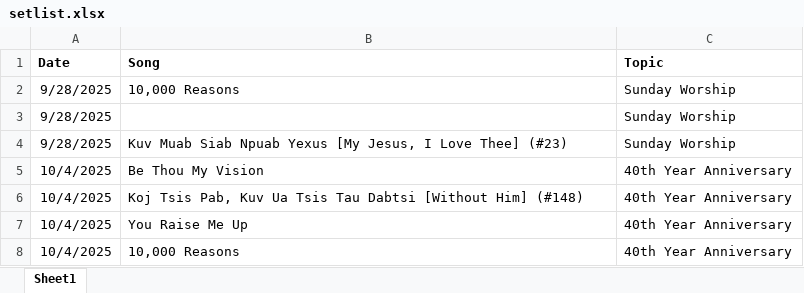
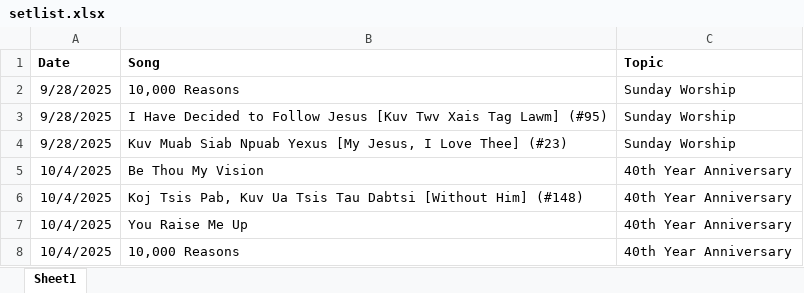
Before and after one commit to YSayaovong/Worship-Analytics-Dashboard-Song-Usage-Trends-KPI-Tracking, an Excel workbook: setlist/setlist.xlsx, sheet Sheet1, drawn as a sheet; values as stored, in another font and other column widths than the file's, no borders; table styles not drawn; the diff names each change by its address in the sheet, - before the commit and + after, or states it on an @@ line.

Commit message:
Add files via upload

```diff
--- a/setlist/setlist.xlsx (sheet Sheet1)
+++ b/setlist/setlist.xlsx (sheet Sheet1)
-B3 (Song): (empty)
+B3 (Song): I Have Decided to Follow Jesus [Kuv Twv Xais Tag Lawm] (#95)
```
